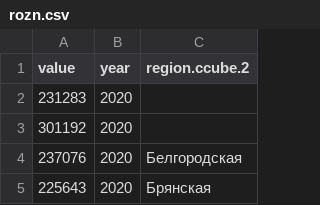
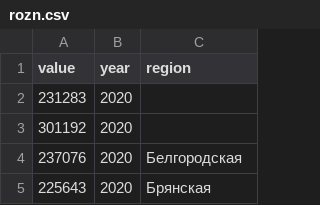
Before and after one commit to mansasha21/sftb-rostelecom, a CSV file: important/rozn.csv, drawn as a sheet; only a part is shown.

```diff
--- a/important/rozn.csv
+++ b/important/rozn.csv
@@ -1,2 +1,2 @@
-value,year,region.ccube.2
+value,year,region
 231283,2020,
```
Also changed, not shown: 5 other files.
